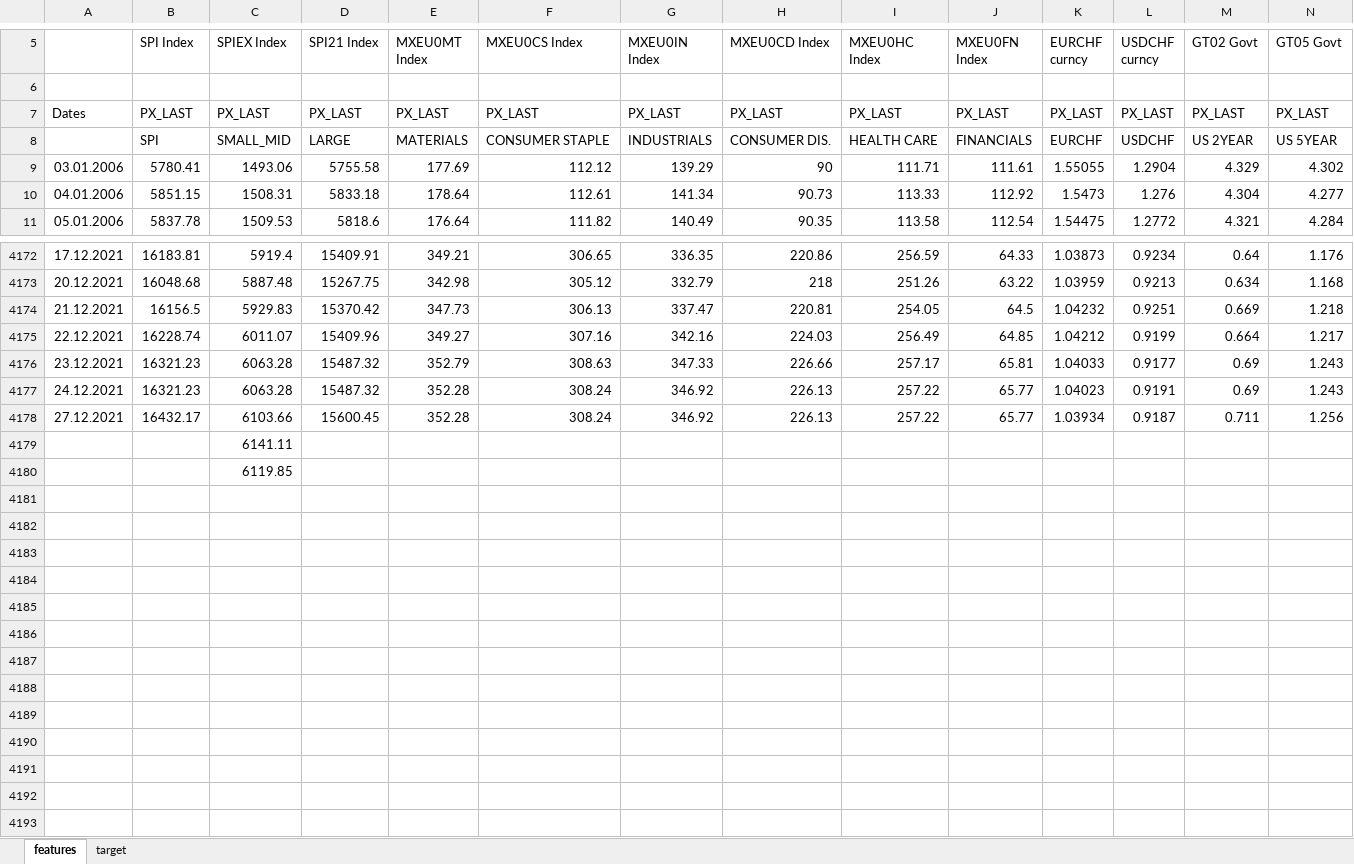
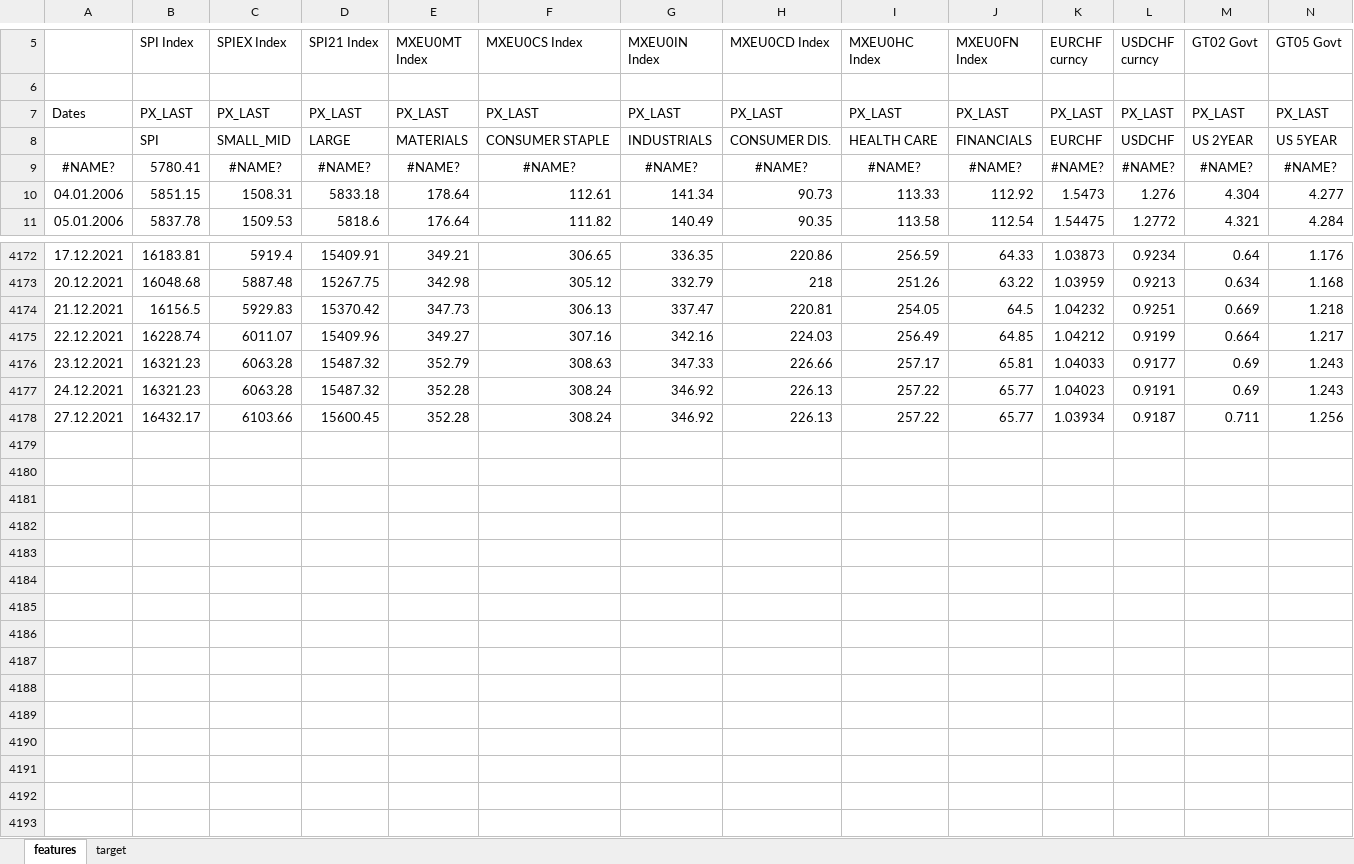
Before and after one commit to lacoupe/BCVS, an Excel workbook: SW/size/data/data.xlsx, sheet features, drawn as a sheet; only a part is shown, gaps mark what is left out; values as stored, in another font and other column widths than the file's, no borders; removed rows and columns are numbered as before the commit, all else as after; rows hold the shown columns only; the diff names each change by its address in the sheet, - before the commit and + after, or states it on an @@ line.

```diff
--- a/SW/size/data/data.xlsx (sheet features)
+++ b/SW/size/data/data.xlsx (sheet features)
-row 9: 03.01.2006 | 5780.41 | 1493.06 | 5755.58 | 177.69 | 112.12 | 139.29 | 90 | 111.71 | 111.61 | 1.55055 | 1.2904 | 4.329 | 4.302
+row 9: #NAME? | 5780.41 | #NAME? | #NAME? | #NAME? | #NAME? | #NAME? | #NAME? | #NAME? | #NAME? | #NAME? | #NAME? | #NAME? | #NAME?
-row 4179:  |  | 6141.11
-row 4180:  |  | 6119.85
-row 4181: (empty)
-row 4182: (empty)
-row 4183: (empty)
-row 4184: (empty)
-row 4185: (empty)
-row 4186: (empty)
-row 4187: (empty)
-row 4188: (empty)
-row 4189: (empty)
-row 4190: (empty)
-row 4191: (empty)
-row 4192: (empty)
-row 4193: (empty)
```
Also changed, not shown: sheet target, 22 other files.
